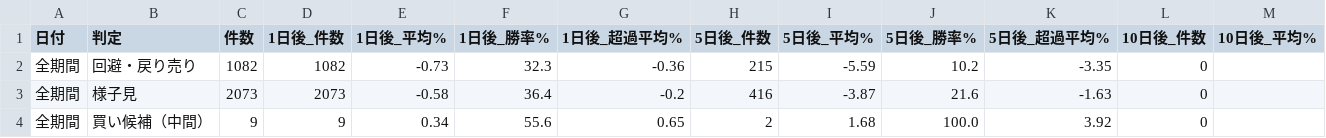
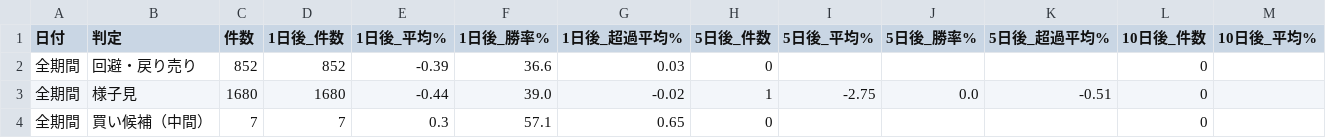
Before and after one commit to max07min-beep/stock-screener, a CSV file: history/forward_summary.csv, drawn as a sheet; only a part is shown; the diff covers the shown part only; the diff names each change by its address in the sheet, - before the commit and + after, or states it on an @@ line.

```diff
--- a/history/forward_summary.csv
+++ b/history/forward_summary.csv
-C2 (件数): 1082
+C2 (件数): 852
-D2 (1日後_件数): 1082
+D2 (1日後_件数): 852
-E2 (1日後_平均%): -0.73
+E2 (1日後_平均%): -0.39
-F2 (1日後_勝率%): 32.3
+F2 (1日後_勝率%): 36.6
-G2 (1日後_超過平均%): -0.36
+G2 (1日後_超過平均%): 0.03
-H2 (5日後_件数): 215
+H2 (5日後_件数): 0
-I2 (5日後_平均%): -5.59
+I2 (5日後_平均%): (empty)
-J2 (5日後_勝率%): 10.2
+J2 (5日後_勝率%): (empty)
-K2 (5日後_超過平均%): -3.35
+K2 (5日後_超過平均%): (empty)
-C3 (件数): 2073
+C3 (件数): 1680
-D3 (1日後_件数): 2073
+D3 (1日後_件数): 1680
-E3 (1日後_平均%): -0.58
+E3 (1日後_平均%): -0.44
-F3 (1日後_勝率%): 36.4
+F3 (1日後_勝率%): 39.0
-G3 (1日後_超過平均%): -0.2
+G3 (1日後_超過平均%): -0.02
-H3 (5日後_件数): 416
+H3 (5日後_件数): 1
-I3 (5日後_平均%): -3.87
+I3 (5日後_平均%): -2.75
-J3 (5日後_勝率%): 21.6
+J3 (5日後_勝率%): 0.0
-K3 (5日後_超過平均%): -1.63
+K3 (5日後_超過平均%): -0.51
-C4 (件数): 9
+C4 (件数): 7
-D4 (1日後_件数): 9
+D4 (1日後_件数): 7
-E4 (1日後_平均%): 0.34
+E4 (1日後_平均%): 0.3
-F4 (1日後_勝率%): 55.6
+F4 (1日後_勝率%): 57.1
-H4 (5日後_件数): 2
+H4 (5日後_件数): 0
-I4 (5日後_平均%): 1.68
+I4 (5日後_平均%): (empty)
-J4 (5日後_勝率%): 100.0
+J4 (5日後_勝率%): (empty)
-K4 (5日後_超過平均%): 3.92
+K4 (5日後_超過平均%): (empty)
```
Also changed, not shown: 4 removed rows and 43 edited cells elsewhere in this file, history/forward_flags.csv, history/forward_summary_v2.csv, 8 other files.
